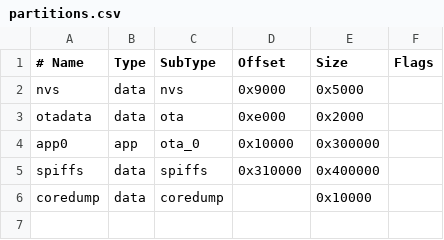
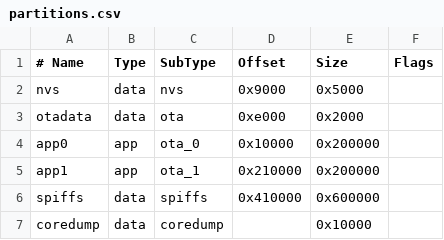
Before and after one commit to loco-engineering/simpledcc-arduino, a CSV file: partitions.csv, drawn as a sheet.

```diff
--- a/partitions.csv
+++ b/partitions.csv
@@ -3,4 +3,5 @@ nvs,      data, nvs,     0x9000,  0x5000,
 otadata,  data, ota,     0xe000,  0x2000,
-app0,     app,  ota_0,   0x10000, 0x300000,
-spiffs,   data, spiffs,  0x310000,0x400000,
+app0,     app,  ota_0,   0x10000, 0x200000,
+app1,     app,  ota_1,   0x210000, 0x200000,
+spiffs,   data, spiffs,  0x410000,0x600000,
 coredump, data, coredump,,0x10000,
```
Also changed, not shown: 14 other files.
